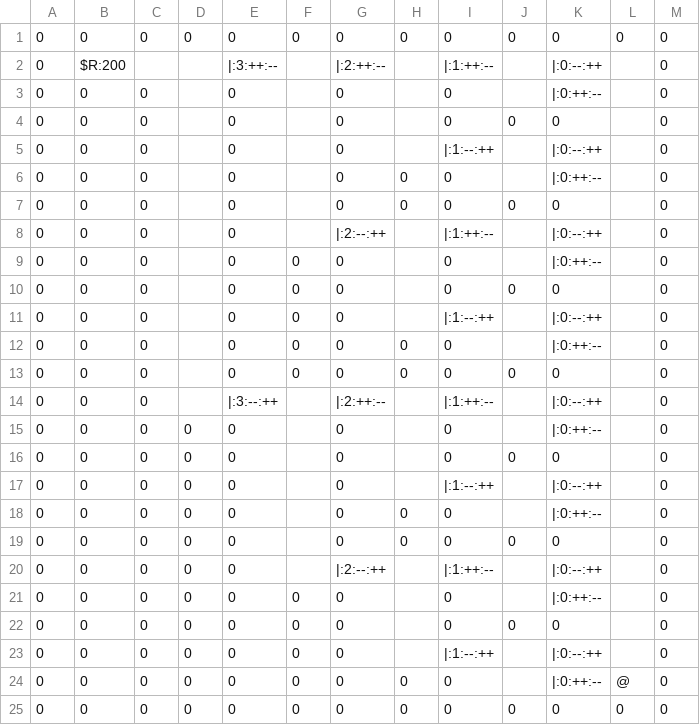
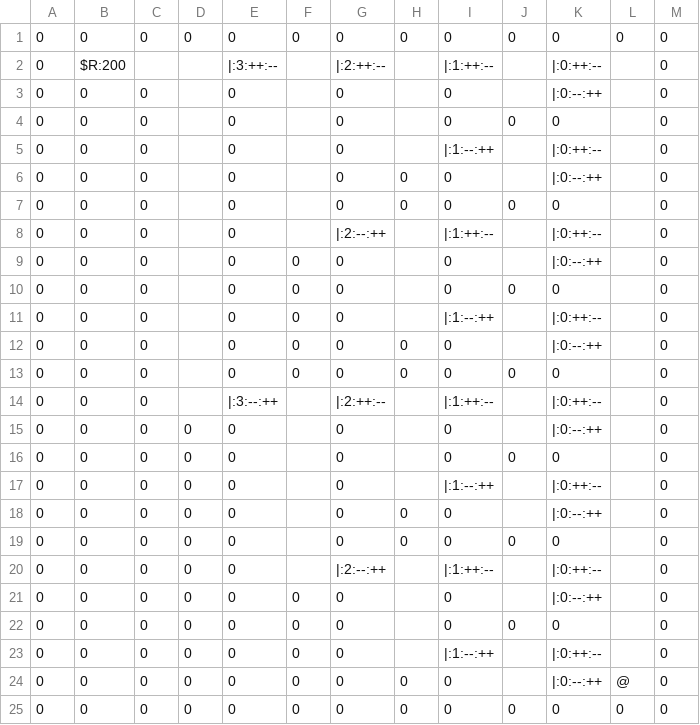
Before and after one commit to BlueCapacitor/ParadoxMaze, a CSV file: levels/set-05/level-03/5-3-map.csv, drawn as a sheet.

```diff
--- a/levels/set-05/level-03/5-3-map.csv
+++ b/levels/set-05/level-03/5-3-map.csv
@@ -1,25 +1,25 @@
 0,0,0,0,0,0,0,0,0,0,0,0,0
-0,$R:200,,,|:3:++:--,,|:2:++:--,,|:1:++:--,,|:0:--:++,,0
-0,0,0,,0,,0,,0,,|:0:++:--,,0
+0,$R:200,,,|:3:++:--,,|:2:++:--,,|:1:++:--,,|:0:++:--,,0
+0,0,0,,0,,0,,0,,|:0:--:++,,0
 0,0,0,,0,,0,,0,0,0,,0
-0,0,0,,0,,0,,|:1:--:++,,|:0:--:++,,0
-0,0,0,,0,,0,0,0,,|:0:++:--,,0
+0,0,0,,0,,0,,|:1:--:++,,|:0:++:--,,0
+0,0,0,,0,,0,0,0,,|:0:--:++,,0
 0,0,0,,0,,0,0,0,0,0,,0
-0,0,0,,0,,|:2:--:++,,|:1:++:--,,|:0:--:++,,0
-0,0,0,,0,0,0,,0,,|:0:++:--,,0
+0,0,0,,0,,|:2:--:++,,|:1:++:--,,|:0:++:--,,0
+0,0,0,,0,0,0,,0,,|:0:--:++,,0
 0,0,0,,0,0,0,,0,0,0,,0
-0,0,0,,0,0,0,,|:1:--:++,,|:0:--:++,,0
-0,0,0,,0,0,0,0,0,,|:0:++:--,,0
+0,0,0,,0,0,0,,|:1:--:++,,|:0:++:--,,0
+0,0,0,,0,0,0,0,0,,|:0:--:++,,0
 0,0,0,,0,0,0,0,0,0,0,,0
-0,0,0,,|:3:--:++,,|:2:++:--,,|:1:++:--,,|:0:--:++,,0
-0,0,0,0,0,,0,,0,,|:0:++:--,,0
+0,0,0,,|:3:--:++,,|:2:++:--,,|:1:++:--,,|:0:++:--,,0
+0,0,0,0,0,,0,,0,,|:0:--:++,,0
 0,0,0,0,0,,0,,0,0,0,,0
-0,0,0,0,0,,0,,|:1:--:++,,|:0:--:++,,0
-0,0,0,0,0,,0,0,0,,|:0:++:--,,0
+0,0,0,0,0,,0,,|:1:--:++,,|:0:++:--,,0
+0,0,0,0,0,,0,0,0,,|:0:--:++,,0
 0,0,0,0,0,,0,0,0,0,0,,0
-0,0,0,0,0,,|:2:--:++,,|:1:++:--,,|:0:--:++,,0
-0,0,0,0,0,0,0,,0,,|:0:++:--,,0
+0,0,0,0,0,,|:2:--:++,,|:1:++:--,,|:0:++:--,,0
+0,0,0,0,0,0,0,,0,,|:0:--:++,,0
 0,0,0,0,0,0,0,,0,0,0,,0
-0,0,0,0,0,0,0,,|:1:--:++,,|:0:--:++,,0
-0,0,0,0,0,0,0,0,0,,|:0:++:--,@,0
+0,0,0,0,0,0,0,,|:1:--:++,,|:0:++:--,,0
+0,0,0,0,0,0,0,0,0,,|:0:--:++,@,0
 0,0,0,0,0,0,0,0,0,0,0,0,0
```
Also changed, not shown: level-sheets/set-05/5-2-map.csv, levels/set-05/level-02/5-2-map.csv, 7 other files.
